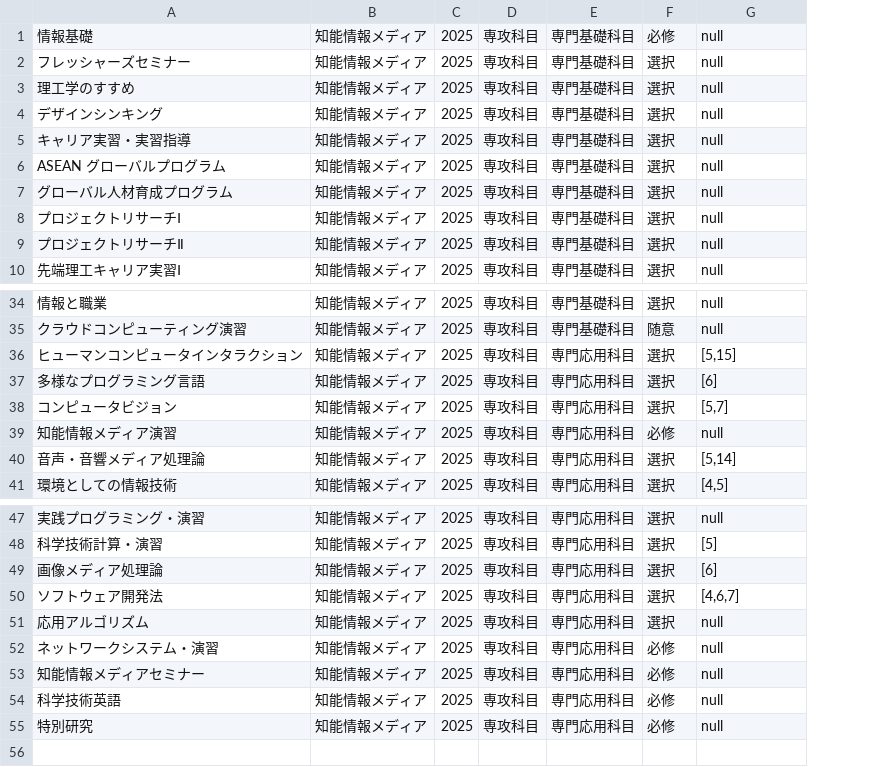
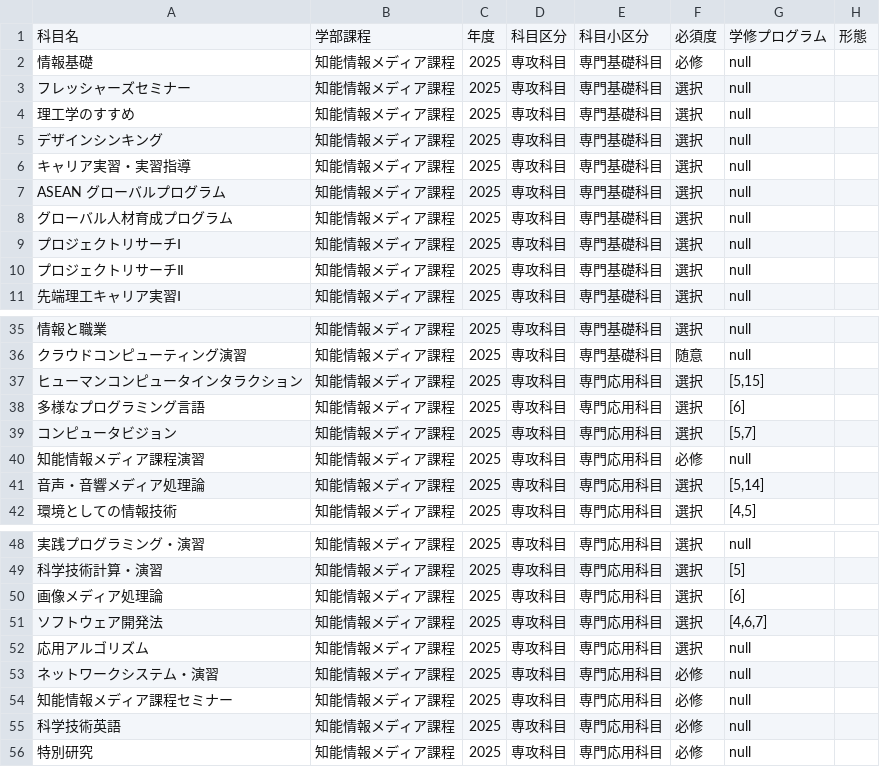
Before and after one commit to RyukokuDX/syllabus_backend, a CSV file: src/course_guide/2025/csv/知能_2025.csv, drawn as a sheet; only a part is shown, gaps mark what is left out; removed rows and columns are numbered as before the commit, all else as after; the diff names each change by its address in the sheet, - before the commit and + after, or states it on an @@ line.

```diff
--- a/src/course_guide/2025/csv/知能_2025.csv
+++ b/src/course_guide/2025/csv/知能_2025.csv
-column B, rows 1-10: all 知能情報メディア; rows 34-41: all 知能情報メディア; rows 47-55: all 知能情報メディア
+column B, rows 2-11: all 知能情報メディア課程; rows 35-42: all 知能情報メディア課程; rows 48-56: all 知能情報メディア課程
+column H, empty
+row 1: 科目名 | 学部課程 | 年度 | 科目区分 | 科目小区分 | 必須度 | 学修プログラム | 形態
-A40: 知能情報メディア演習
+A40: 知能情報メディア課程演習
-A54: 知能情報メディアセミナー
+A54: 知能情報メディア課程セミナー
```
Also changed, not shown: src/course_guide/2025/csv/応化_2025.csv, src/course_guide/2025/csv/機械_2025.csv, 18 other files.
